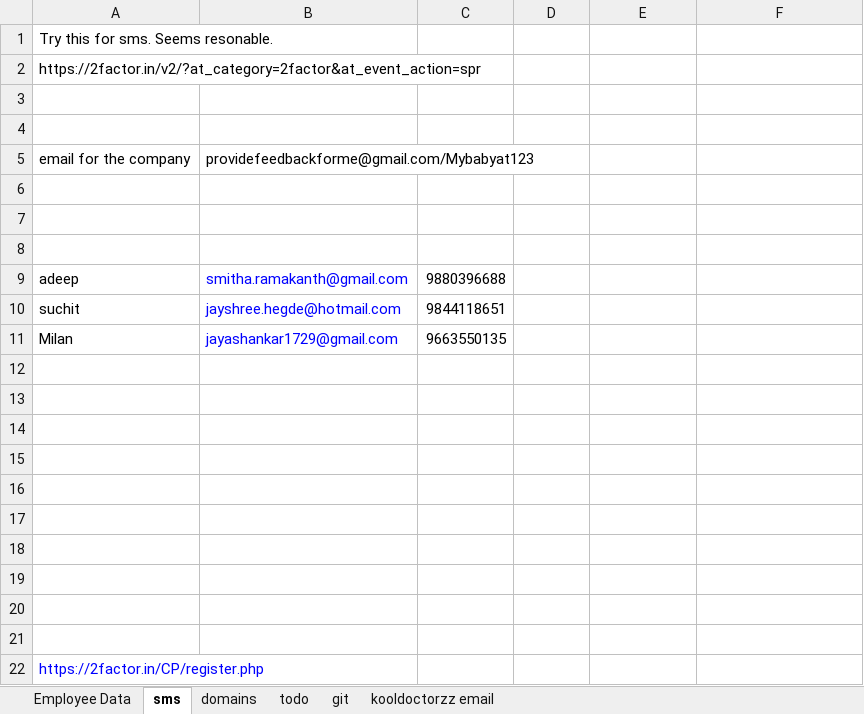
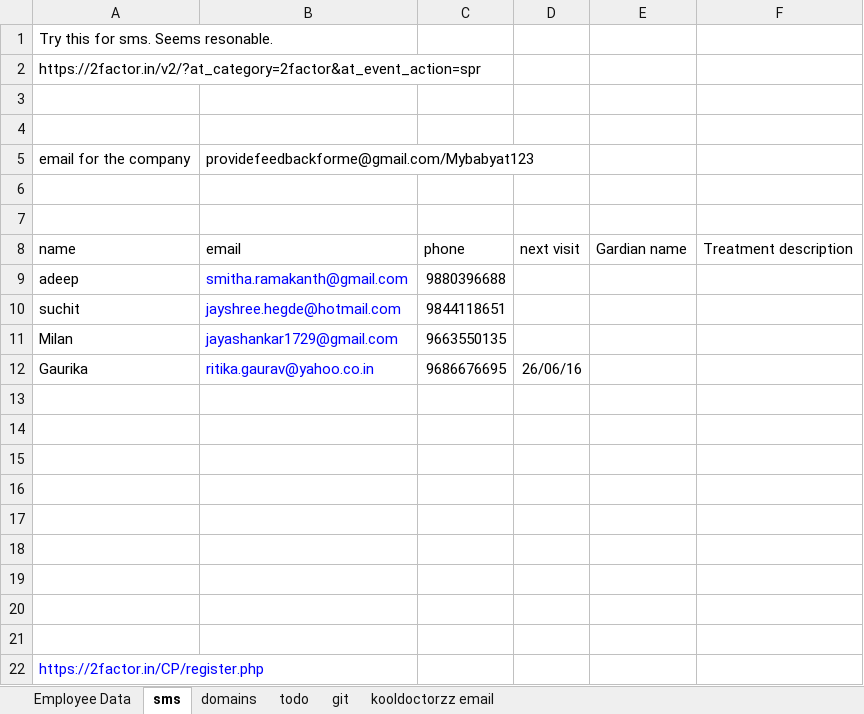
Before and after one commit to fazilkarni/mybaby, an Excel workbook: mybaby/src/com/mybaby/feeder/appointments/howtodoinjava_demo.xlsx, sheet sms, drawn as a sheet; values as stored, in another font and other column widths than the file's, no borders; the diff names each change by its address in the sheet, - before the commit and + after, or states it on an @@ line.

```diff
--- a/mybaby/src/com/mybaby/feeder/appointments/howtodoinjava_demo.xlsx (sheet sms)
+++ b/mybaby/src/com/mybaby/feeder/appointments/howtodoinjava_demo.xlsx (sheet sms)
-row 8: (empty)
+row 8: name | email | phone | next visit | Gardian name | Treatment description
-row 12: (empty)
+row 12: Gaurika | ritika.gaurav@yahoo.co.in | 9686676695 | 26/06/16
```
Also changed, not shown: 4 other files.
